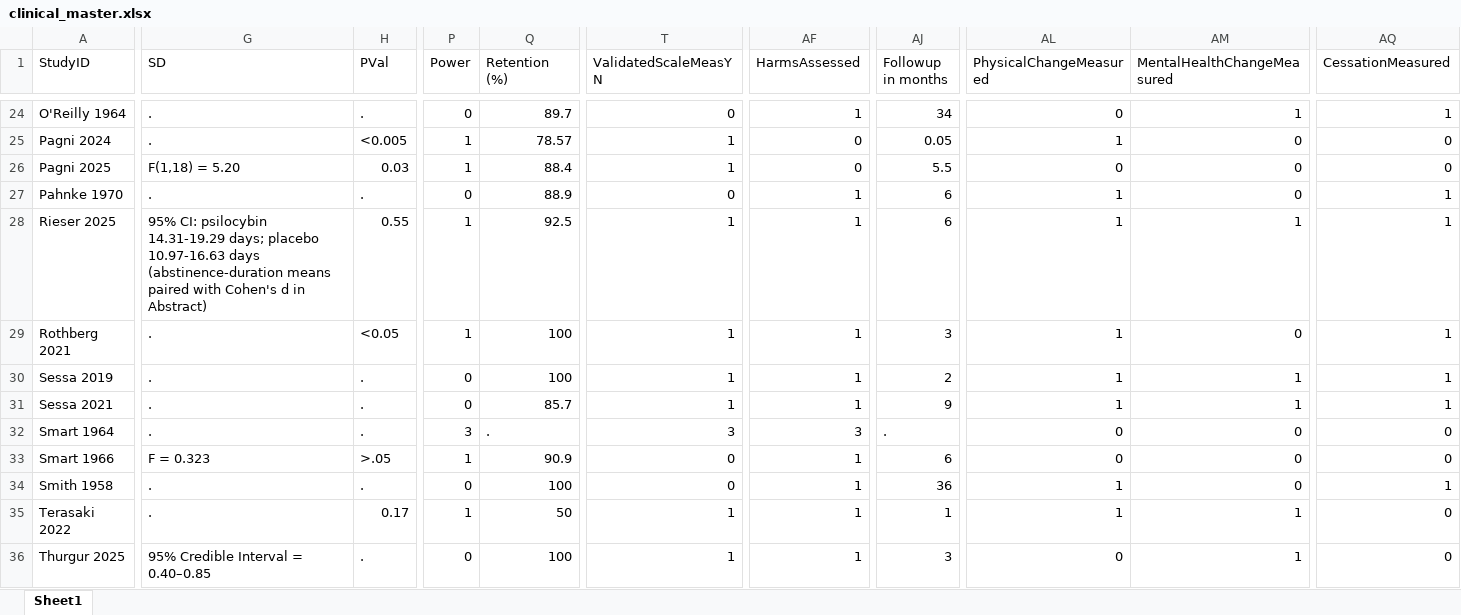
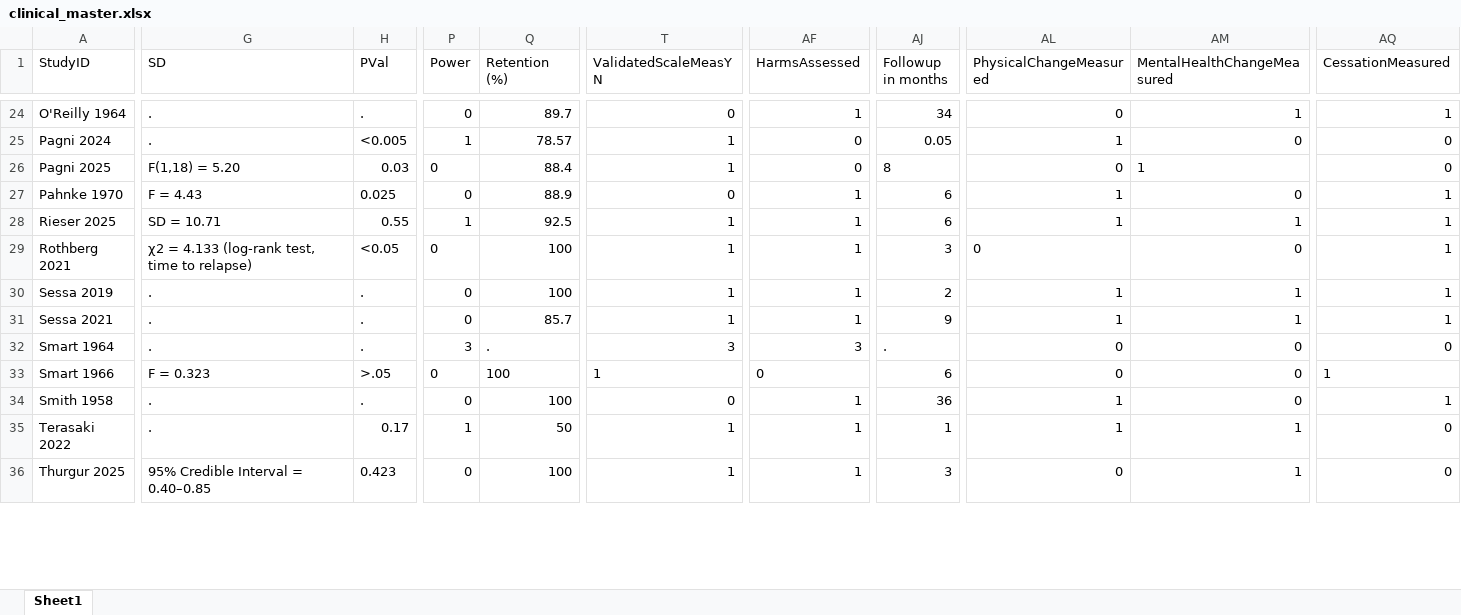
Before and after one commit to jeanvelezdata/USPSTF_preventative_psychedelics, an Excel workbook: clinical_trials/outputs/clinical_master.xlsx, sheet Sheet1, drawn as a sheet; only a part is shown, gaps mark what is left out; values as stored, in another font and other column widths than the file's, no borders; the diff covers the shown part only; the diff names each change by its address in the sheet, - before the commit and + after, or states it on an @@ line.

```diff
--- a/clinical_trials/outputs/clinical_master.xlsx (sheet Sheet1)
+++ b/clinical_trials/outputs/clinical_master.xlsx (sheet Sheet1)
-P26 (Power): 1
+P26 (Power): 0
-AJ26 (Followup in months): 5.5
+AJ26 (Followup in months): 8
-AM26 (MentalHealthChangeMeasured): 0
+AM26 (MentalHealthChangeMeasured): 1
-G27 (SD): .
+G27 (SD): F = 4.43
-H27 (PVal): .
+H27 (PVal): 0.025
-G28 (SD): 95% CI: psilocybin 14.31-19.29 days; placebo 10.97-16.63 days (abstinence-duration means paired with Cohen's d in Abstract)
+G28 (SD): SD = 10.71
-G29 (SD): .
+G29 (SD): χ2 = 4.133 (log-rank test, time to relapse)
-P29 (Power): 1
+P29 (Power): 0
-AL29 (PhysicalChangeMeasured): 1
+AL29 (PhysicalChangeMeasured): 0
-P33 (Power): 1
+P33 (Power): 0
-Q33 (Retention (%)): 90.9
+Q33 (Retention (%)): 100
-T33 (ValidatedScaleMeasYN): 0
+T33 (ValidatedScaleMeasYN): 1
-AF33 (HarmsAssessed): 1
+AF33 (HarmsAssessed): 0
-AQ33 (CessationMeasured): 0
+AQ33 (CessationMeasured): 1
-H36 (PVal): .
+H36 (PVal): 0.423
```
Also changed, not shown: 55 edited cells elsewhere in this sheet, data/Alcohol_Dataset_Cleaned.xlsx, data/Opioid_Dataset_Cleaned.xlsx, 29 other files.
